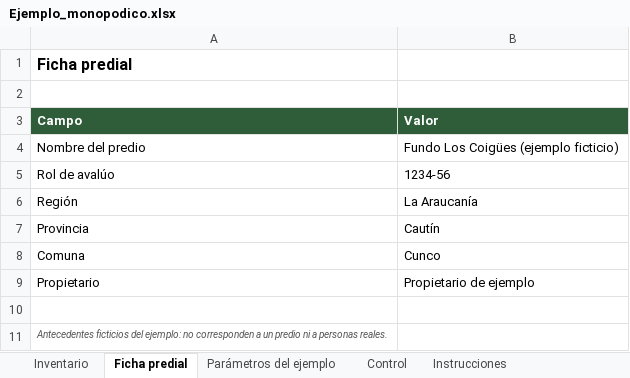
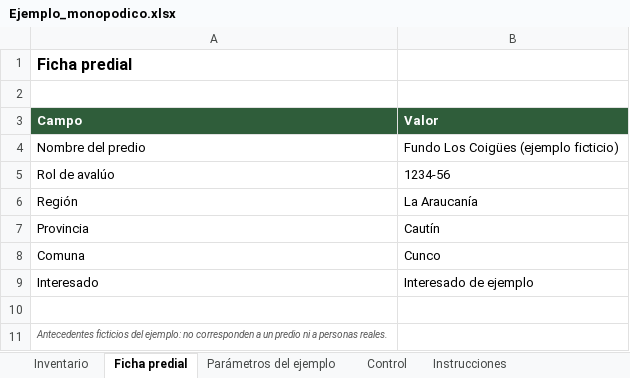
Before and after one commit to rodri780601-ship-it/Tabla-de-Rodal-V2, an Excel workbook: ejemplos/Ejemplo_monopodico.xlsx, sheet Ficha predial, drawn as a sheet; values as stored, in another font and other column widths than the file's, no borders; removed rows and columns are numbered as before the commit, all else as after; the diff names each change by its address in the sheet, - before the commit and + after, or states it on an @@ line.

```diff
--- a/ejemplos/Ejemplo_monopodico.xlsx (sheet Ficha predial)
+++ b/ejemplos/Ejemplo_monopodico.xlsx (sheet Ficha predial)
-row 9: Propietario | Propietario de ejemplo
+row 9: Interesado | Interesado de ejemplo
```
Also changed, not shown: ejemplos/Ejemplo_simpodico.xlsx, 4 other files.
